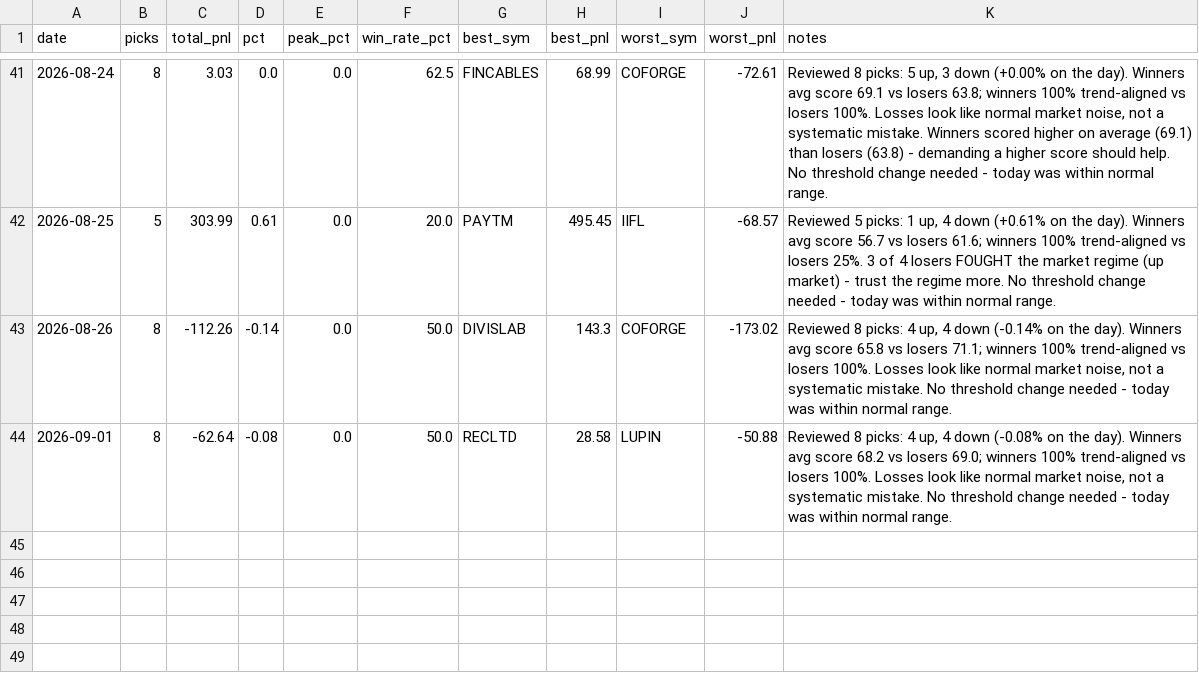
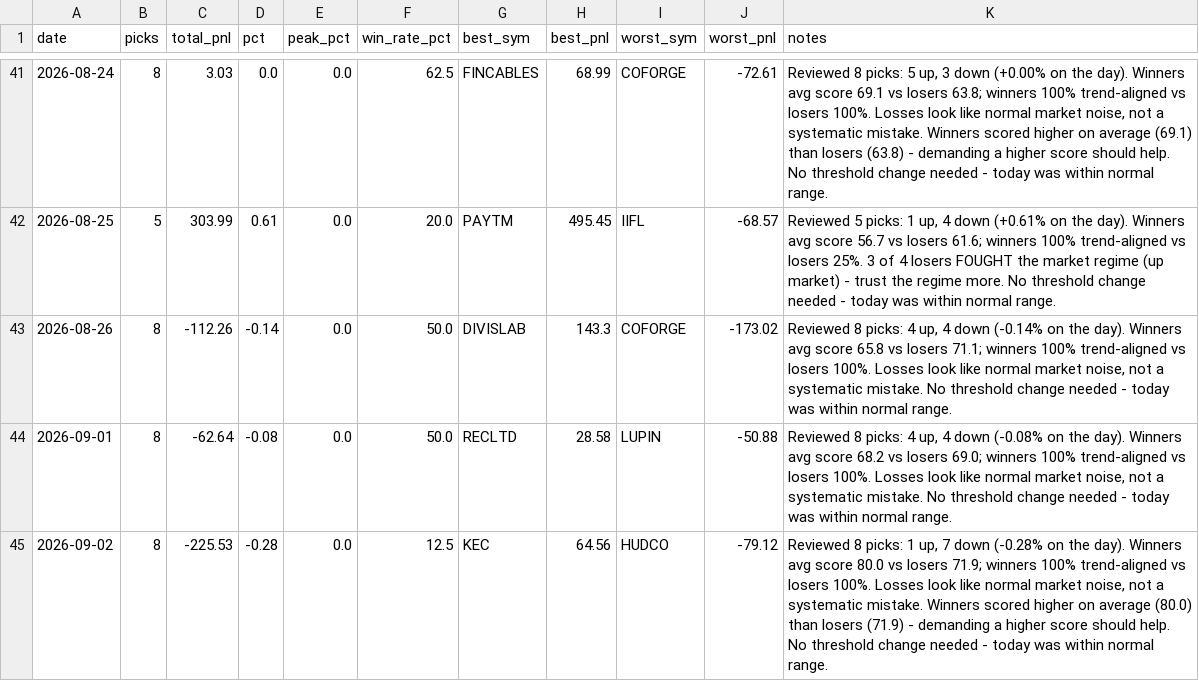
Before and after one commit to Arnav2412/trading-bot, a CSV file: reports/history.csv, drawn as a sheet; only a part is shown, gaps mark what is left out; the diff names each change by its address in the sheet, - before the commit and + after, or states it on an @@ line.

```diff
--- a/reports/history.csv
+++ b/reports/history.csv
+row 45: 2026-09-02 | 8 | -225.53 | -0.28 | 0.0 | 12.5 | KEC | 64.56 | HUDCO | -79.12 | Reviewed 8 picks: 1 up, 7 down (-0.28% on the day). Winners avg score 80.0 vs losers 71.9; winners 100% trend-aligned vs losers 100%. Losses look like normal market noise, not a systematic mistake. Winners scored higher on average (80.0) than losers (71.9) - demanding a higher score should help. No threshold change needed - today was within normal range.
```
Also changed, not shown: reports/paper_trades.csv, 2 other files.
